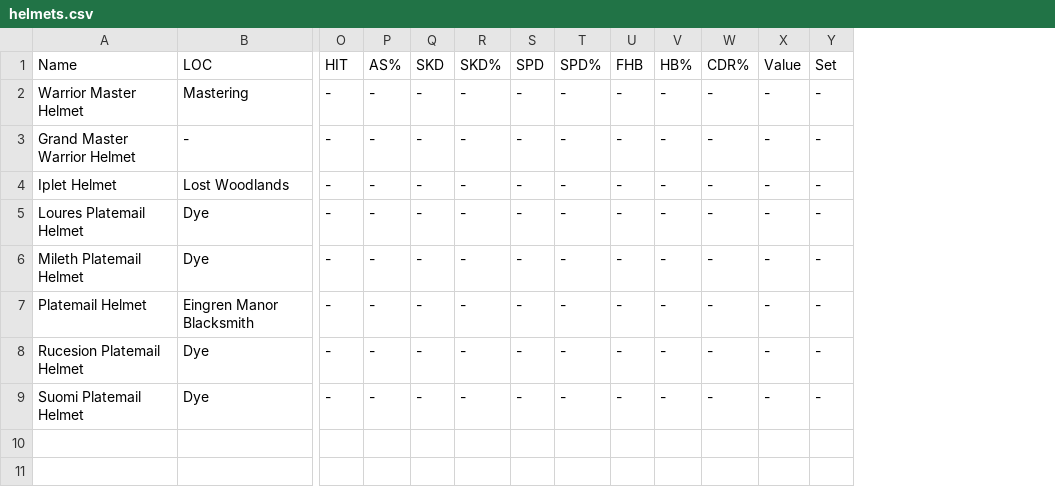
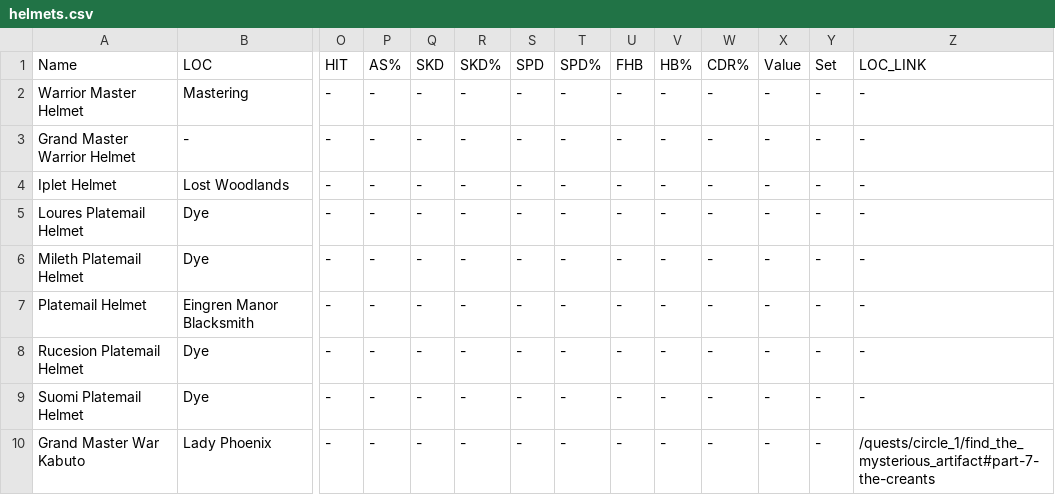
Before and after one commit to unora-project/unora-wiki, a CSV file: data-source/equipment/csv/helmets/warrior/male/helmets.csv, drawn as a sheet; only a part is shown, gaps mark what is left out; rows hold the shown columns only; the diff names each change by its address in the sheet, - before the commit and + after, or states it on an @@ line.

Commit message:
chore(data): update items via editor
Co-Authored-By: True <true@unora.local>

```diff
--- a/data-source/equipment/csv/helmets/warrior/male/helmets.csv
+++ b/data-source/equipment/csv/helmets/warrior/male/helmets.csv
+column Z (LOC_LINK), rows 2-9: all -
+row 10: Grand Master War Kabuto | Lady Phoenix | - | - | - | - | - | - | - | - | - | - | - | /quests/circle_1/find_the_mysterious_artifact#part-7-the-creants
```
Also changed, not shown: data-source/equipment/csv/weapons/warrior/weapons.csv.
